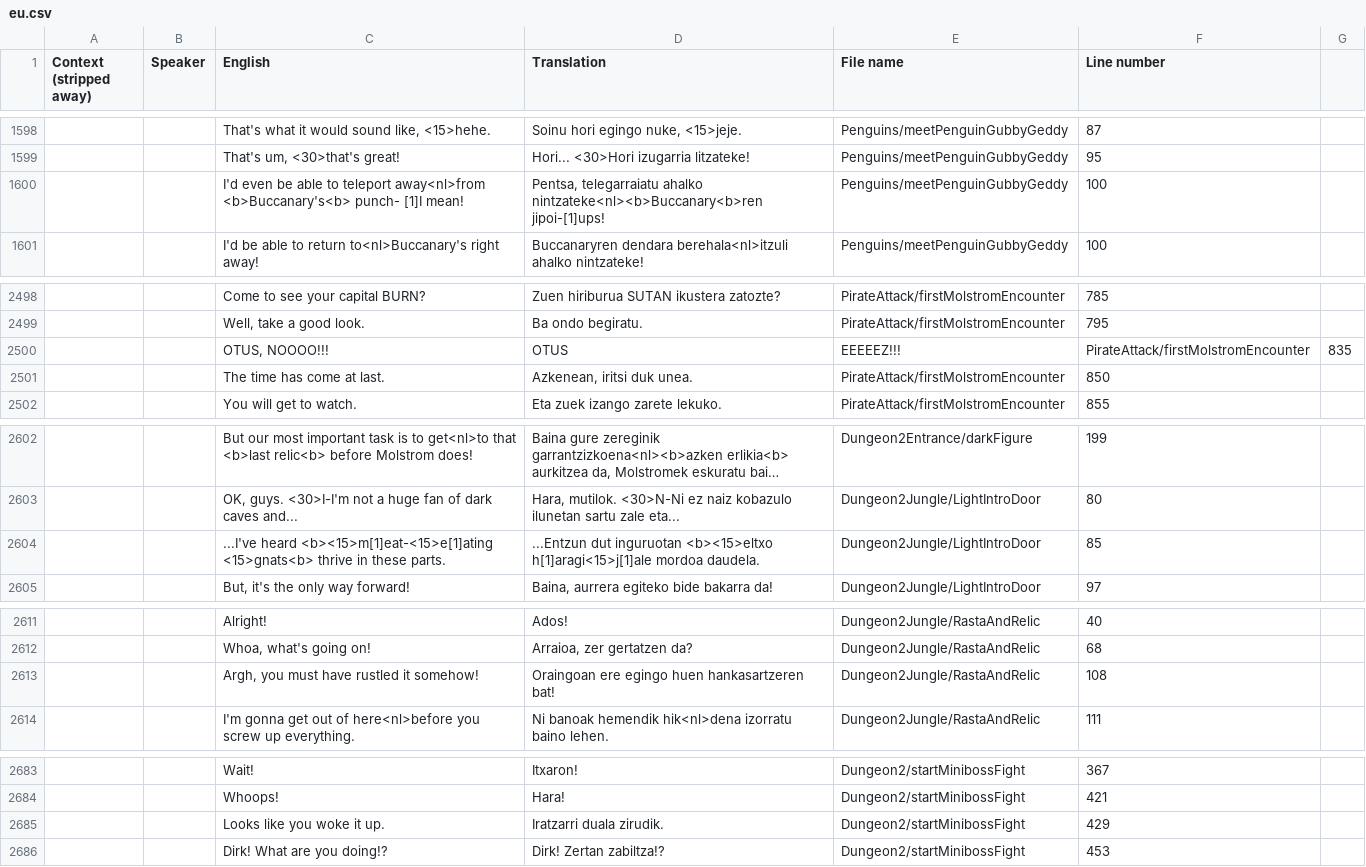
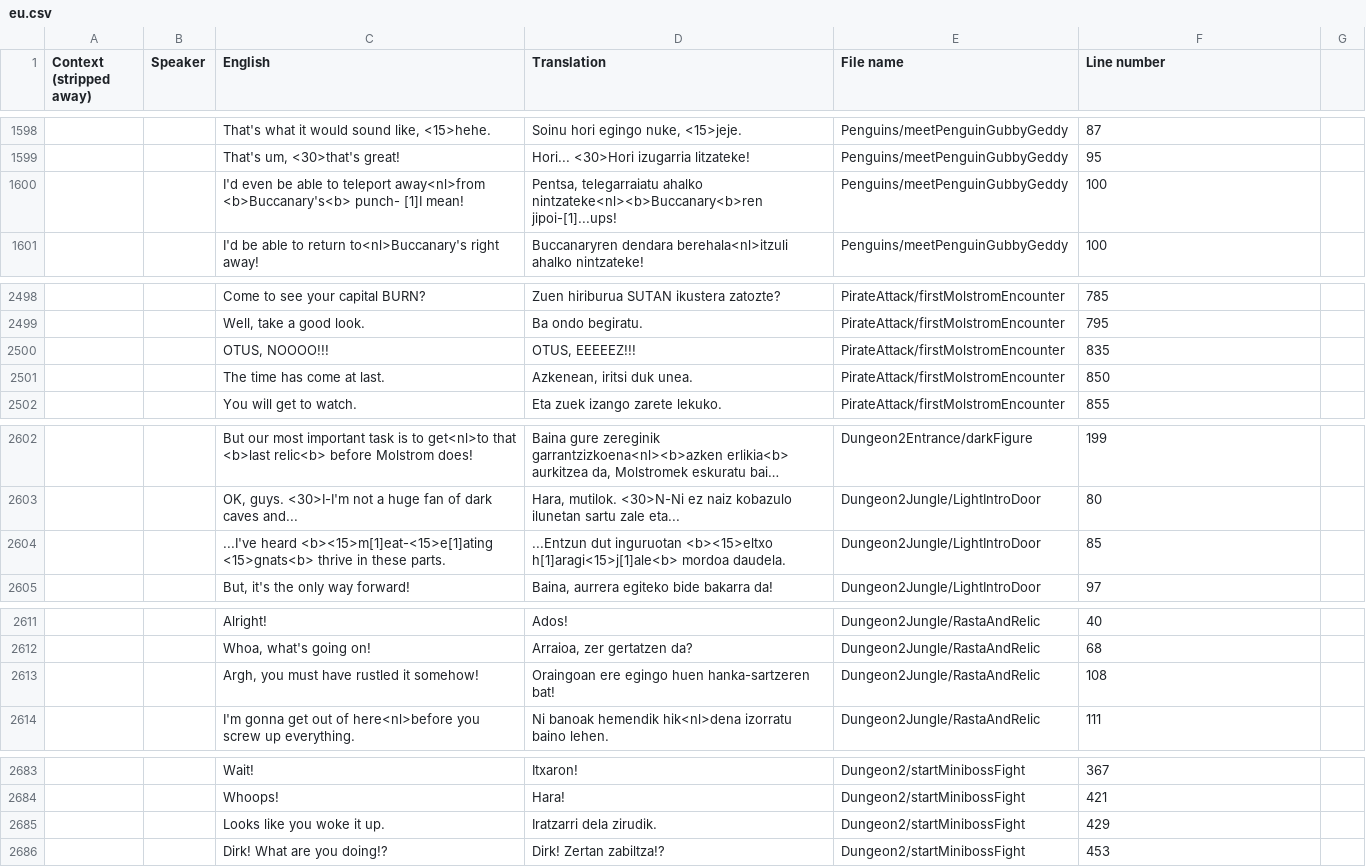
Before and after one commit to ibaios/Itzulpenak, a CSV file: Owlboy/Localizations/eu.csv, drawn as a sheet; only a part is shown, gaps mark what is left out; long unchanged cells end in …; the diff covers the shown part only.

Commit message:
Owlboy, zuzenketak

```diff
--- a/Owlboy/Localizations/eu.csv
+++ b/Owlboy/Localizations/eu.csv
@@ -1599,3 +1599,3 @@ Context (stripped away),Speaker,English,Translation,File name,Line number
 ,,"That's um, <30>that's great!",Hori... <30>Hori izugarria litzateke!,Penguins/meetPenguinGubbyGeddy,95
-,,I'd even be able to teleport away<nl>from <b>Buccanary's<b> punch- [1]I mean!,"Pentsa, telegarraiatu ahalko nintzateke<nl><b>Buccanary<b>ren jipoi-[1]ups!",Penguins/meetPenguinGubbyGeddy,100
+,,I'd even be able to teleport away<nl>from <b>Buccanary's<b> punch- [1]I mean!,"Pentsa, telegarraiatu ahalko nintzateke<nl><b>Buccanary<b>ren jipoi-[1]...ups!",Penguins/meetPenguinGubbyGeddy,100
 ,,I'd be able to return to<nl>Buccanary's right away!,Buccanaryren dendara berehala<nl>itzuli ahalko nintzateke!,Penguins/meetPenguinGubbyGeddy,100
@@ -2499,3 +2499,3 @@ Context (stripped away),Speaker,English,Translation,File name,Line number
 ,,"Well, take a good look.",Ba ondo begiratu.,PirateAttack/firstMolstromEncounter,795
-,,"OTUS, NOOOO!!!",OTUS, EEEEEZ!!!,PirateAttack/firstMolstromEncounter,835
+,,"OTUS, NOOOO!!!","OTUS, EEEEEZ!!!",PirateAttack/firstMolstromEncounter,835
 ,,The time has come at last.,"Azkenean, iritsi duk unea.",PirateAttack/firstMolstromEncounter,850
@@ -2603,3 +2603,3 @@ Context (stripped away),Speaker,English,Translation,File name,Line number
 ,,"OK, guys. <30>I-I'm not a huge fan of dark caves and...","Hara, mutilok. <30>N-Ni ez naiz kobazulo ilunetan sartu zale eta...",Dungeon2Jungle/LightIntroDoor,80
-,,...I've heard <b><15>m[1]eat-<15>e[1]ating <15>gnats<b> thrive in these parts.,...Entzun dut inguruotan <b><15>eltxo h[1]aragi<15>j[1]ale mordoa daudela.,Dungeon2Jungle/LightIntroDoor,85
+,,...I've heard <b><15>m[1]eat-<15>e[1]ating <15>gnats<b> thrive in these parts.,...Entzun dut inguruotan <b><15>eltxo h[1]aragi<15>j[1]ale<b> mordoa daudela.,Dungeon2Jungle/LightIntroDoor,85
 ,,"But, it's the only way forward!","Baina, aurrera egiteko bide bakarra da!",Dungeon2Jungle/LightIntroDoor,97
@@ -2612,3 +2612,3 @@ Context (stripped away),Speaker,English,Translation,File name,Line number
 ,,"Whoa, what's going on!","Arraioa, zer gertatzen da?",Dungeon2Jungle/RastaAndRelic,68
-,,"Argh, you must have rustled it somehow!",Oraingoan ere egingo huen hankasartzeren bat!,Dungeon2Jungle/RastaAndRelic,108
+,,"Argh, you must have rustled it somehow!",Oraingoan ere egingo huen hanka-sartzeren bat!,Dungeon2Jungle/RastaAndRelic,108
 ,,I'm gonna get out of here<nl>before you screw up everything.,Ni banoak hemendik hik<nl>dena izorratu baino lehen.,Dungeon2Jungle/RastaAndRelic,111
@@ -2684,3 +2684,3 @@ Context (stripped away),Speaker,English,Translation,File name,Line number
 ,,Whoops!,Hara!,Dungeon2/startMinibossFight,421
-,,Looks like you woke it up.,Iratzarri duala zirudik.,Dungeon2/startMinibossFight,429
+,,Looks like you woke it up.,Iratzarri dela zirudik.,Dungeon2/startMinibossFight,429
 ,,Dirk! What are you doing!?,Dirk! Zertan zabiltza!?,Dungeon2/startMinibossFight,453
```
Also changed, not shown: 1 edited cell elsewhere in this file, 4 other files.
